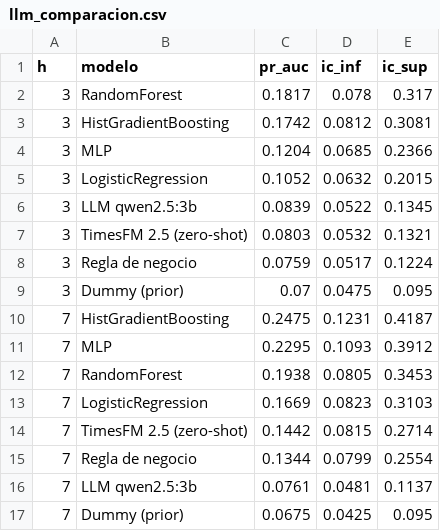
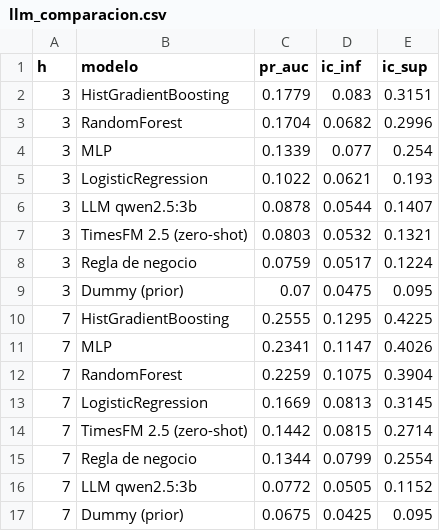
Before and after one commit to FelipeRodriguez04/pset_3, a CSV file: docs/resultados/llm_comparacion.csv, drawn as a sheet.

```diff
--- a/docs/resultados/llm_comparacion.csv
+++ b/docs/resultados/llm_comparacion.csv
@@ -1,7 +1,7 @@
 h,modelo,pr_auc,ic_inf,ic_sup
-3,RandomForest,0.1817,0.078,0.317
-3,HistGradientBoosting,0.1742,0.0812,0.3081
-3,MLP,0.1204,0.0685,0.2366
-3,LogisticRegression,0.1052,0.0632,0.2015
-3,LLM qwen2.5:3b,0.0839,0.0522,0.1345
+3,HistGradientBoosting,0.1779,0.083,0.3151
+3,RandomForest,0.1704,0.0682,0.2996
+3,MLP,0.1339,0.077,0.254
+3,LogisticRegression,0.1022,0.0621,0.193
+3,LLM qwen2.5:3b,0.0878,0.0544,0.1407
 3,TimesFM 2.5 (zero-shot),0.0803,0.0532,0.1321
@@ -9,9 +9,9 @@ h,modelo,pr_auc,ic_inf,ic_sup
 3,Dummy (prior),0.07,0.0475,0.095
-7,HistGradientBoosting,0.2475,0.1231,0.4187
-7,MLP,0.2295,0.1093,0.3912
-7,RandomForest,0.1938,0.0805,0.3453
-7,LogisticRegression,0.1669,0.0823,0.3103
+7,HistGradientBoosting,0.2555,0.1295,0.4225
+7,MLP,0.2341,0.1147,0.4026
+7,RandomForest,0.2259,0.1075,0.3904
+7,LogisticRegression,0.1669,0.0813,0.3145
 7,TimesFM 2.5 (zero-shot),0.1442,0.0815,0.2714
 7,Regla de negocio,0.1344,0.0799,0.2554
-7,LLM qwen2.5:3b,0.0761,0.0481,0.1137
+7,LLM qwen2.5:3b,0.0772,0.0505,0.1152
 7,Dummy (prior),0.0675,0.0425,0.095
```
Also changed, not shown: docs/resultados/candidatos_resultados.csv, 4 other files.
